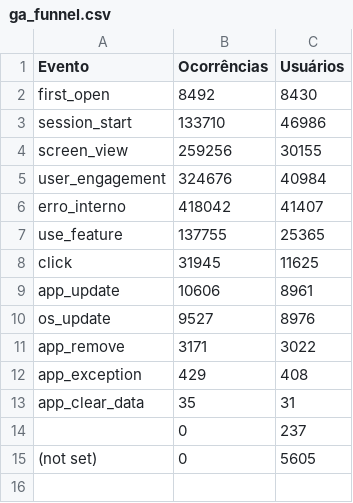
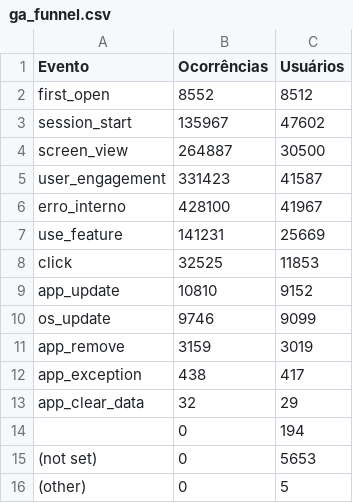
Before and after one commit to fabioramos-02/matomo, a CSV file: matomo-analytics-dashboard/exports/ga_funnel.csv, drawn as a sheet.

```diff
--- a/matomo-analytics-dashboard/exports/ga_funnel.csv
+++ b/matomo-analytics-dashboard/exports/ga_funnel.csv
@@ -1,15 +1,16 @@
 Evento;Ocorrências;Usuários
-first_open;8492;8430
-session_start;133710;46986
-screen_view;259256;30155
-user_engagement;324676;40984
-erro_interno;418042;41407
-use_feature;137755;25365
-click;31945;11625
-app_update;10606;8961
-os_update;9527;8976
-app_remove;3171;3022
-app_exception;429;408
-app_clear_data;35;31
-;0;237
-(not set);0;5605
+first_open;8552;8512
+session_start;135967;47602
+screen_view;264887;30500
+user_engagement;331423;41587
+erro_interno;428100;41967
+use_feature;141231;25669
+click;32525;11853
+app_update;10810;9152
+os_update;9746;9099
+app_remove;3159;3019
+app_exception;438;417
+app_clear_data;32;29
+;0;194
+(not set);0;5653
+(other);0;5
```
Also changed, not shown: matomo-analytics-dashboard/exports/ga_cities.csv, matomo-analytics-dashboard/exports/ga_links.csv, 4 other files.
